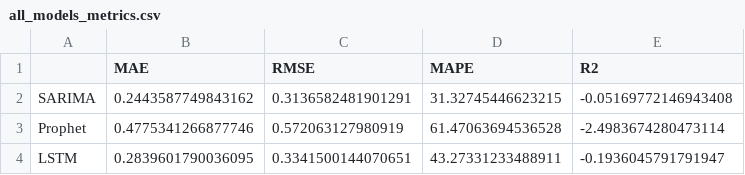
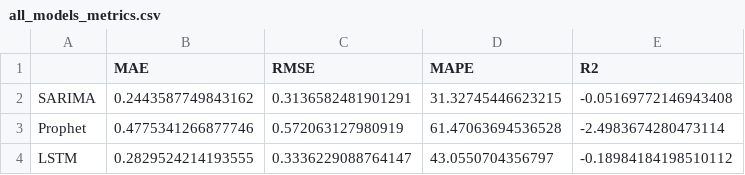
Before and after one commit to pogodaa/ML_cursovaya, a CSV file: models/all_models_metrics.csv, drawn as a sheet.

```diff
--- a/models/all_models_metrics.csv
+++ b/models/all_models_metrics.csv
@@ -3,2 +3,2 @@ SARIMA,0.2443587749843162,0.3136582481901291,31.32745446623215,-0.05169772146943
 Prophet,0.4775341266877746,0.572063127980919,61.47063694536528,-2.4983674280473114
-LSTM,0.2839601790036095,0.3341500144070651,43.27331233488911,-0.1936045791791947
+LSTM,0.2829524214193555,0.3336229088764147,43.0550704356797,-0.18984184198510112
```
Also changed, not shown: df/obr_sample.csv, 3 other files.
